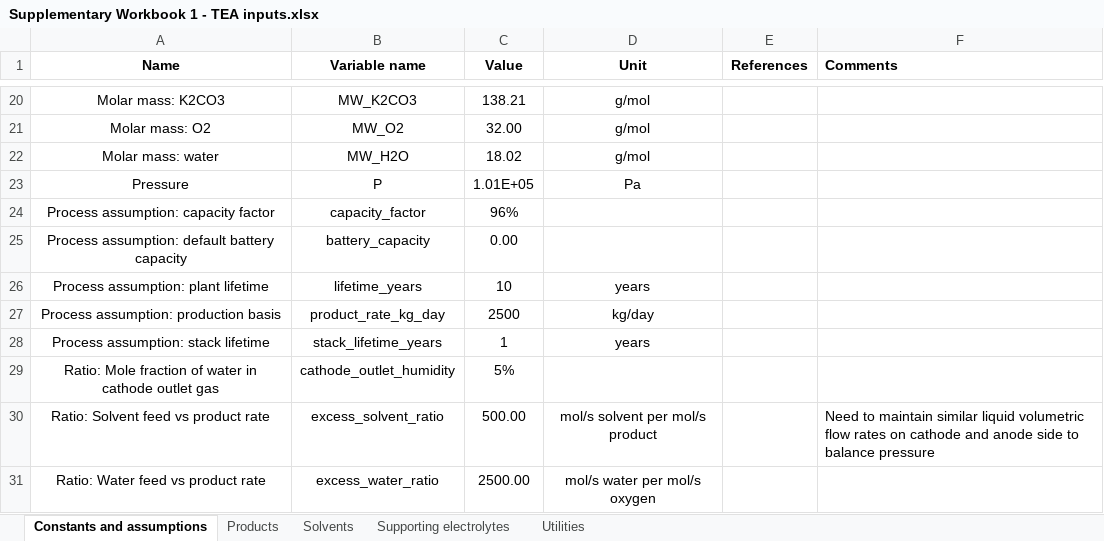
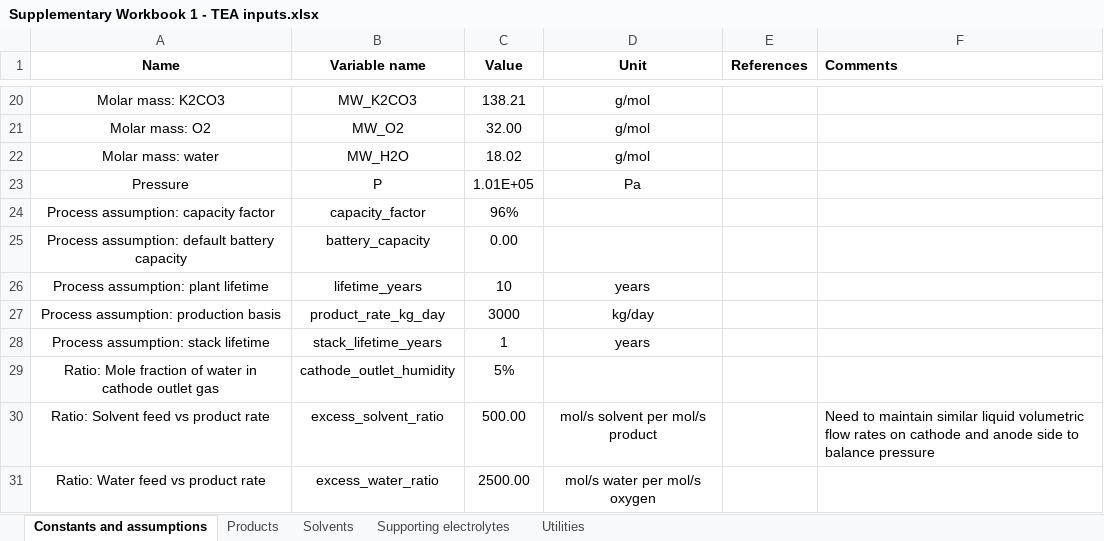
Before and after one commit to shashwatidc/co2r-non-aqueous, an Excel workbook: Supplementary Workbook 1 - TEA inputs.xlsx, sheet Constants and assumptions, drawn as a sheet; only a part is shown, gaps mark what is left out; values as stored, in another font and other column widths than the file's, no borders; table styles not drawn; the diff names each change by its address in the sheet, - before the commit and + after, or states it on an @@ line.

```diff
--- a/Supplementary Workbook 1 - TEA inputs.xlsx (sheet Constants and assumptions)
+++ b/Supplementary Workbook 1 - TEA inputs.xlsx (sheet Constants and assumptions)
-C27 (Value): 2500
+C27 (Value): 3000
```
Also changed, not shown: 1 other file.
